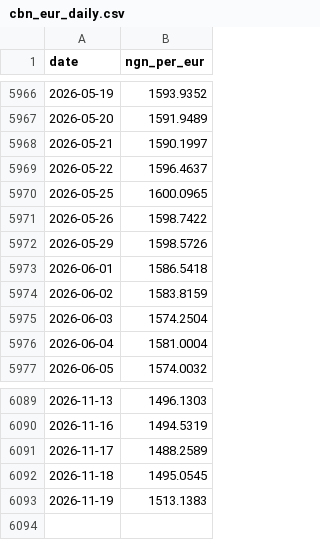
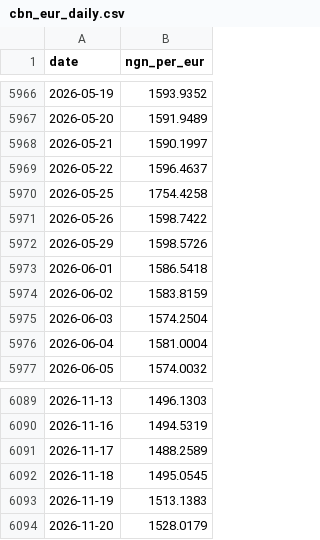
Before and after one commit to Agrolinking-Solutions/Agrolinking-Intelligence, a CSV file: data/external/cbn_eur_daily.csv, drawn as a sheet; only a part is shown, gaps mark what is left out.

```diff
--- a/data/external/cbn_eur_daily.csv
+++ b/data/external/cbn_eur_daily.csv
@@ -5969,3 +5969,3 @@ date,ngn_per_eur
 2026-05-22,1596.4637
-2026-05-25,1600.0965
+2026-05-25,1754.4258
 2026-05-26,1598.7422
@@ -6093 +6093,2 @@ date,ngn_per_eur
 2026-11-19,1513.1383
+2026-11-20,1528.0179
```
Also changed, not shown: data/external/cbn_usd_daily.csv, data/external/weather_daily.csv, 52 other files.
